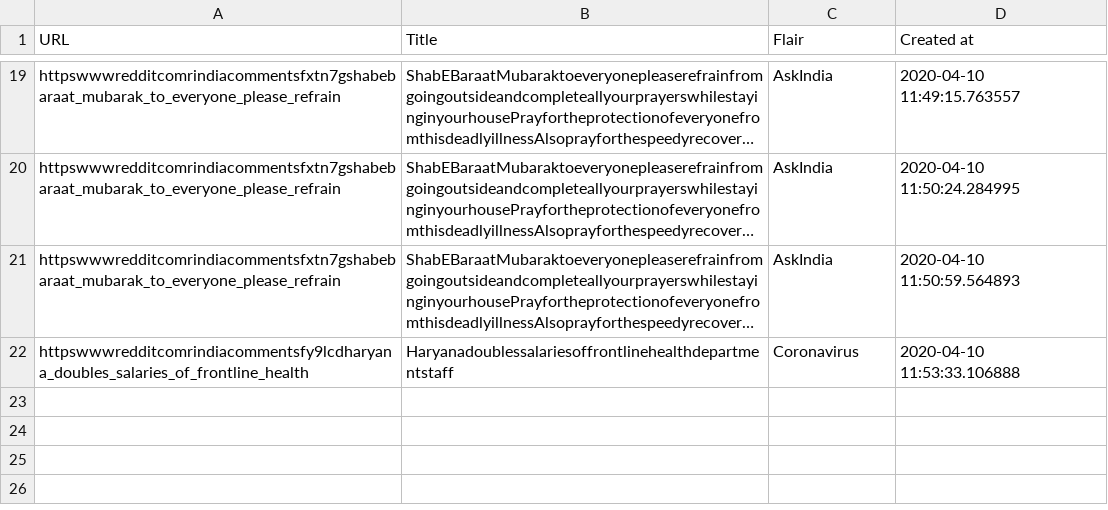
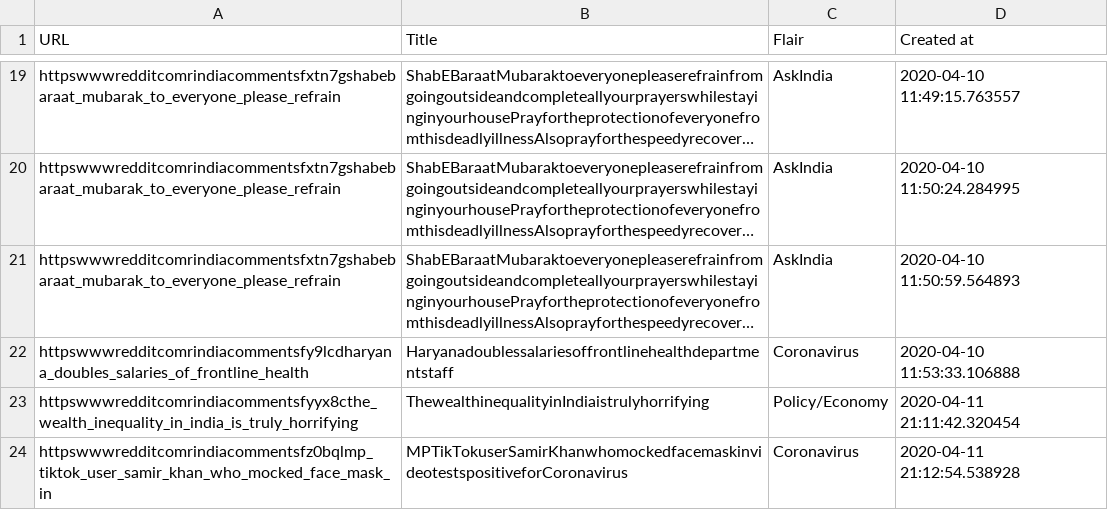
Before and after one commit to forkdump/Reddit-Flair-Detector-Application, a CSV file: static/dataset.csv, drawn as a sheet; only a part is shown, gaps mark what is left out; long unchanged cells end in …; the diff names each change by its address in the sheet, - before the commit and + after, or states it on an @@ line.

```diff
--- a/static/dataset.csv
+++ b/static/dataset.csv
+row 23: httpswwwredditcomrindiacommentsfyyx8cthe_wealth_inequality_in_india_is_truly_horrifying | ThewealthinequalityinIndiaistrulyhorrifying | Policy/Economy | 2020-04-11 21:11:42.320454
+row 24: httpswwwredditcomrindiacommentsfz0bqlmp_tiktok_user_samir_khan_who_mocked_face_mask_in | MPTikTokuserSamirKhanwhomockedfacemaskinvideotestspositiveforCoronavirus | Coronavirus | 2020-04-11 21:12:54.538928
```
Also changed, not shown: 55 other files.
